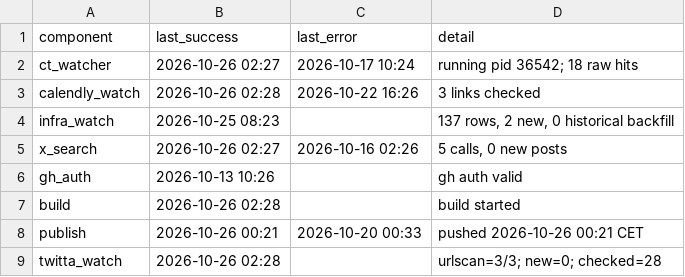
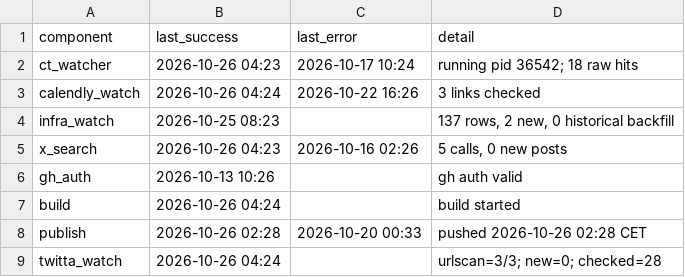
Before and after one commit to Dutchosintguy/X-phising-campaign-monitor, a CSV file: data/heartbeat.csv, drawn as a sheet.

```diff
--- a/data/heartbeat.csv
+++ b/data/heartbeat.csv
@@ -1,9 +1,9 @@
 component,last_success,last_error,detail
-ct_watcher,2026-10-26 02:27,2026-10-17 10:24,running pid 36542; 18 raw hits
-calendly_watch,2026-10-26 02:28,2026-10-22 16:26,3 links checked
+ct_watcher,2026-10-26 04:23,2026-10-17 10:24,running pid 36542; 18 raw hits
+calendly_watch,2026-10-26 04:24,2026-10-22 16:26,3 links checked
 infra_watch,2026-10-25 08:23,,"137 rows, 2 new, 0 historical backfill"
-x_search,2026-10-26 02:27,2026-10-16 02:26,"5 calls, 0 new posts"
+x_search,2026-10-26 04:23,2026-10-16 02:26,"5 calls, 0 new posts"
 gh_auth,2026-10-13 10:26,,gh auth valid
-build,2026-10-26 02:28,,build started
-publish,2026-10-26 00:21,2026-10-20 00:33,pushed 2026-10-26 00:21 CET
-twitta_watch,2026-10-26 02:28,,urlscan=3/3; new=0; checked=28
+build,2026-10-26 04:24,,build started
+publish,2026-10-26 02:28,2026-10-20 00:33,pushed 2026-10-26 02:28 CET
+twitta_watch,2026-10-26 04:24,,urlscan=3/3; new=0; checked=28
```
Also changed, not shown: data/alerts.csv, data/calendly_watch.csv, 6 other files.
